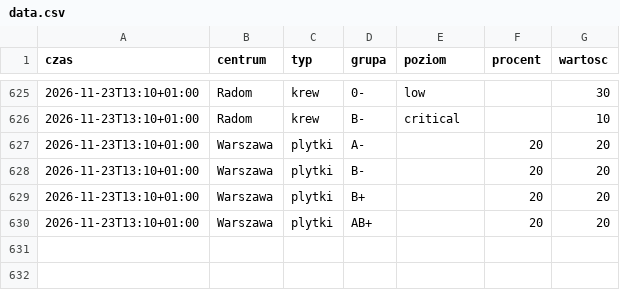
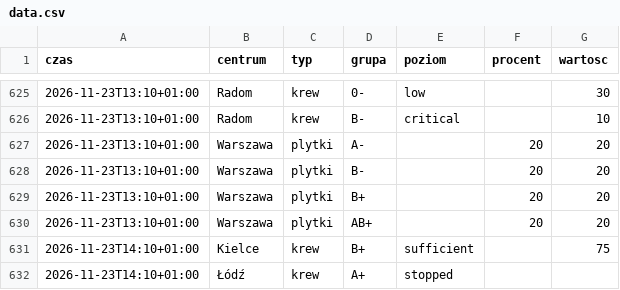
Before and after one commit to mrzeczko/zapasy-krwi, a CSV file: data.csv, drawn as a sheet; only a part is shown, gaps mark what is left out.

```diff
--- a/data.csv
+++ b/data.csv
@@ -630 +630,3 @@ czas,centrum,typ,grupa,poziom,procent,wartosc
 2026-11-23T13:10+01:00,Warszawa,plytki,AB+,,20,20
+2026-11-23T14:10+01:00,Kielce,krew,B+,sufficient,,75
+2026-11-23T14:10+01:00,Łódź,krew,A+,stopped,,
```
